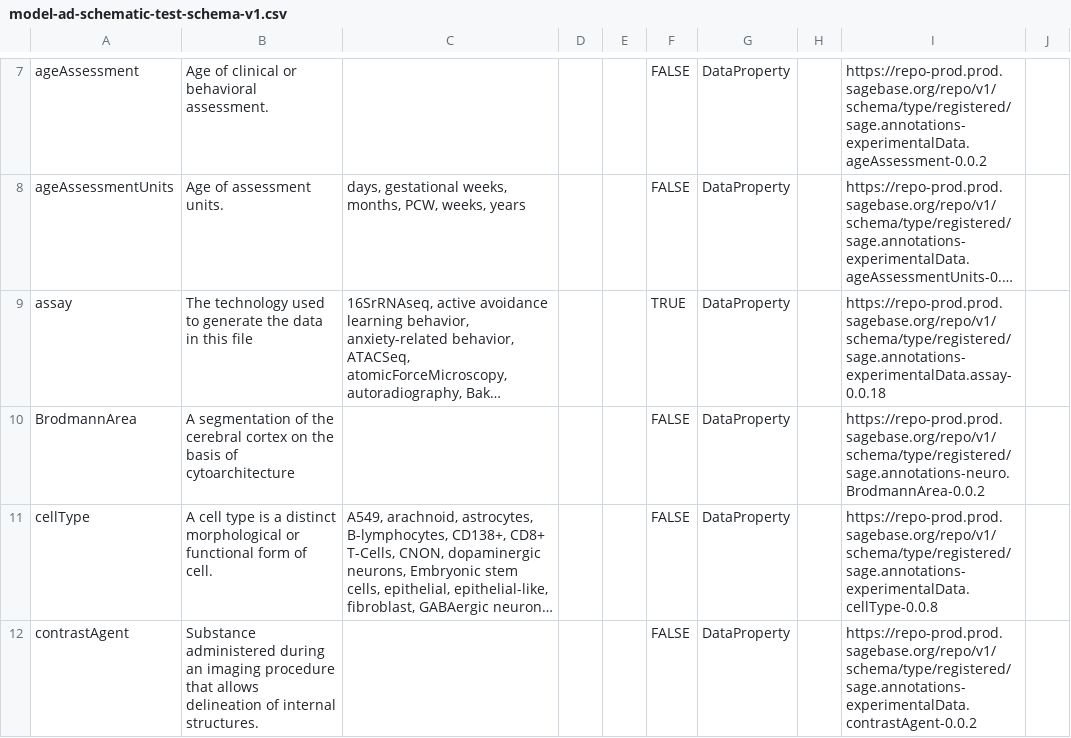
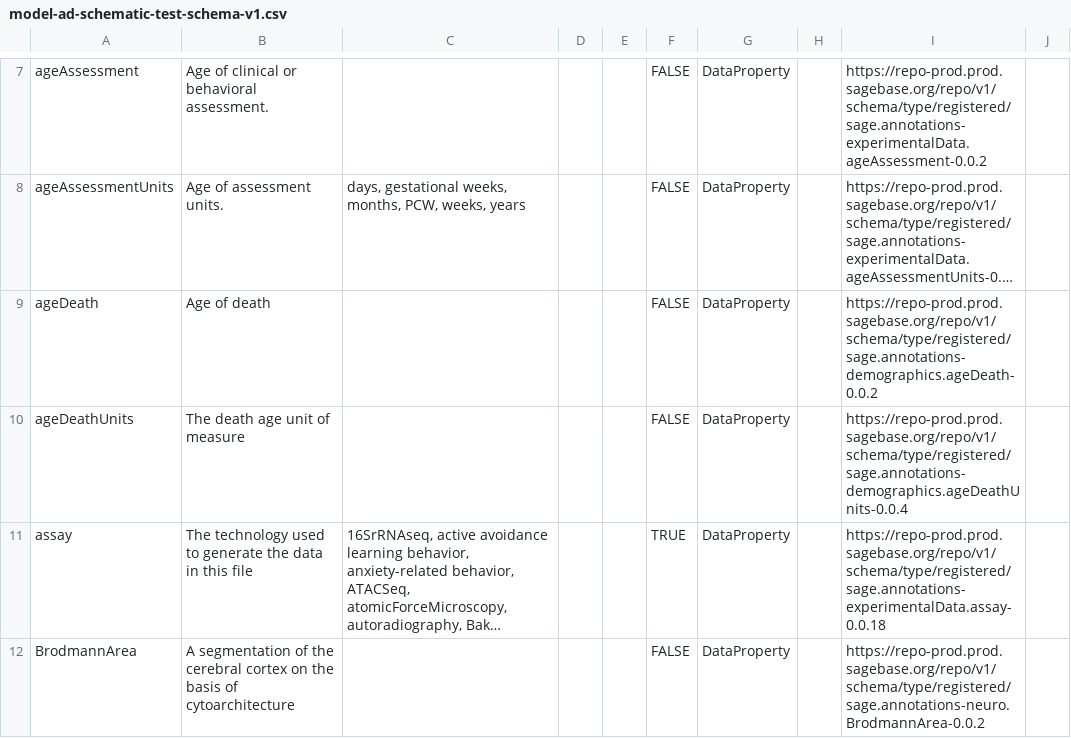
Before and after one commit to adknowledgeportal/test-data-model, a CSV file: model-ad-test/model-ad-schematic-test-schema-v1.csv, drawn as a sheet; only a part is shown, gaps mark what is left out; the shorter side is filled out with more unchanged rows; long unchanged cells end in …; the diff names each change by its address in the sheet, - before the commit and + after, or states it on an @@ line.

Commit message:
Add terms
ageDeath, ageDeathUnits

```diff
--- a/model-ad-test/model-ad-schematic-test-schema-v1.csv
+++ b/model-ad-test/model-ad-schematic-test-schema-v1.csv
+row 9: ageDeath | Age of death |  |  |  | FALSE | DataProperty |  | https://repo-prod.prod.sagebase.org/repo/v1/schema/type/registered/sage.annotations-demographics.ageDeath-0.0.2
+row 10: ageDeathUnits | The death age unit of measure |  |  |  | FALSE | DataProperty |  | https://repo-prod.prod.sagebase.org/repo/v1/schema/type/registered/sage.annotations-demographics.ageDeathUnits-0.0.4
```
